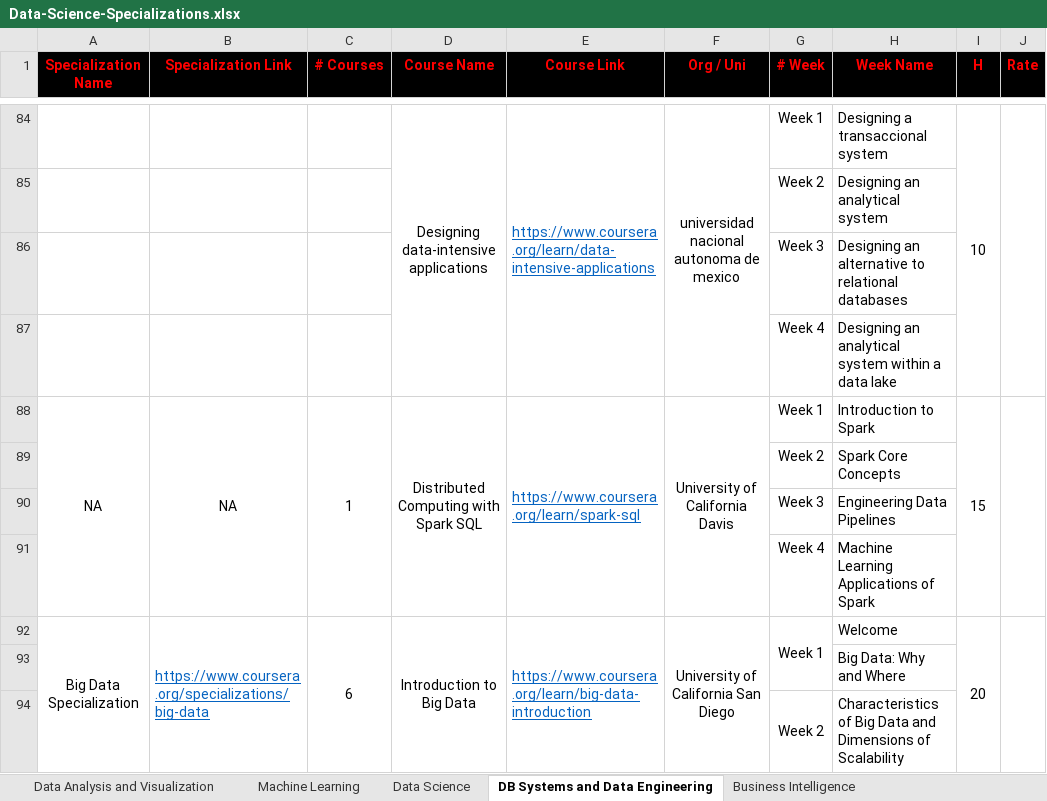
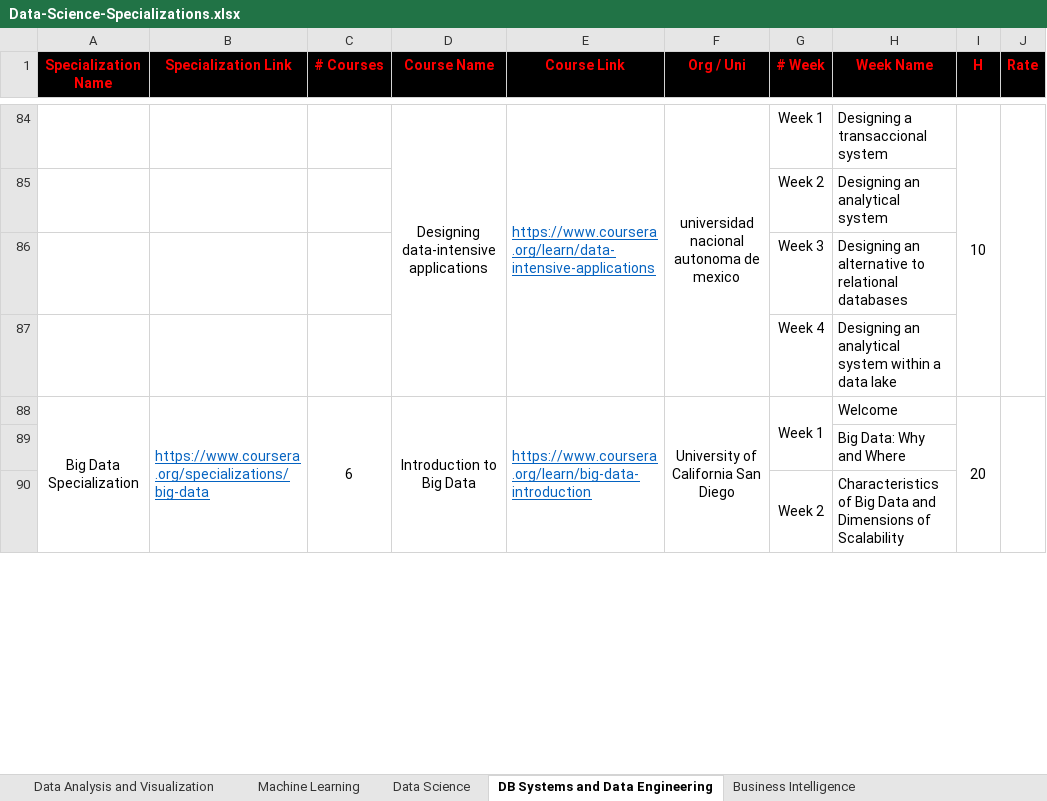
Before and after one commit to cs-MohamedAyman/eLearning-Platforms, an Excel workbook: Data-Science-Specializations/Data-Science-Specializations.xlsx, sheet DB Systems and Data Engineering, drawn as a sheet; only a part is shown, gaps mark what is left out; values as stored, in another font and other column widths than the file's, no borders; the diff names each change by its address in the sheet, - before the commit and + after, or states it on an @@ line.

Commit message:
version 2021

```diff
--- a/Data-Science-Specializations/Data-Science-Specializations.xlsx (sheet DB Systems and Data Engineering)
+++ b/Data-Science-Specializations/Data-Science-Specializations.xlsx (sheet DB Systems and Data Engineering)
-row 88: NA | NA | 1 | Distributed Computing with Spark SQL | https://www.coursera.org/learn/spark-sql | University of California Davis | Week 1 | Introduction to Spark | 15
-row 89:  |  |  |  |  |  | Week 2 | Spark Core Concepts
-row 90:  |  |  |  |  |  | Week 3 | Engineering Data Pipelines
-row 91:  |  |  |  |  |  | Week 4 | Machine Learning Applications of Spark
```
